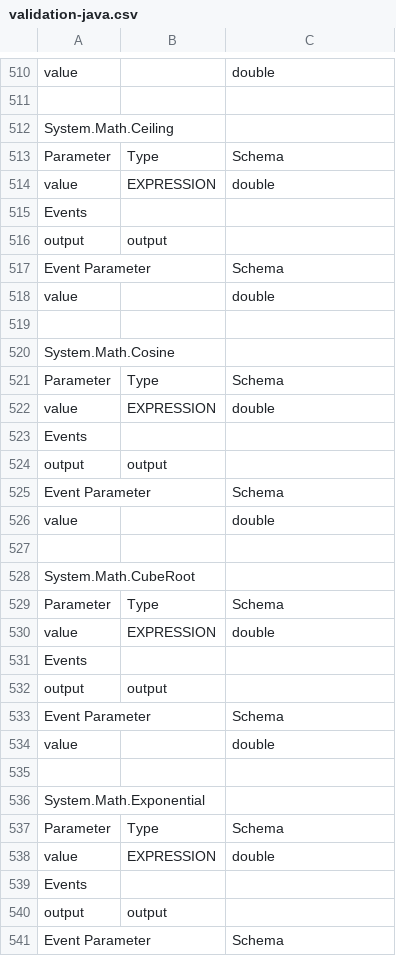
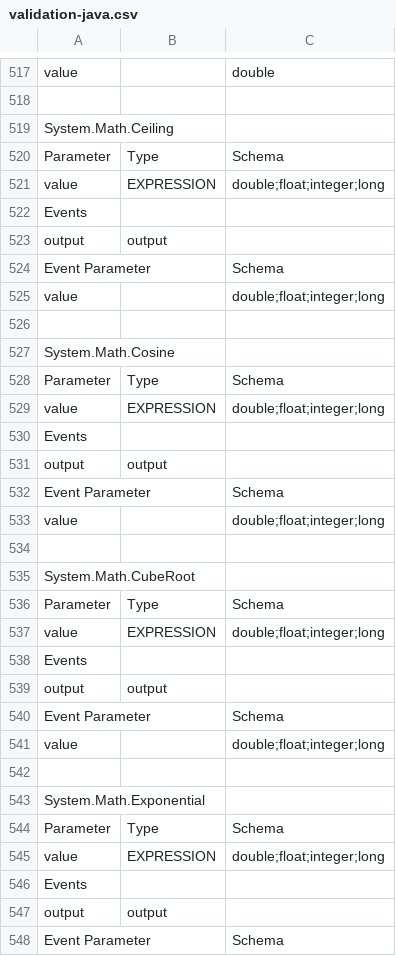
Before and after one commit to modlix-india/nocode-kirun, a CSV file: kirun-java/generator/validation-java.csv, drawn as a sheet; only a part is shown, gaps mark what is left out; the diff covers the shown part only.

Commit message:
Function list and combining utility.

```diff
--- a/kirun-java/generator/validation-java.csv
+++ b/kirun-java/generator/validation-java.csv
@@ -513,3 +520,3 @@ System.Math.Ceiling
 Parameter,Type,Schema
-value,EXPRESSION,double
+value,EXPRESSION,double;float;integer;long
 Events
@@ -517,3 +524,3 @@ output,output
 Event Parameter,,Schema
-value,,double
+value,,double;float;integer;long
 
@@ -521,3 +528,3 @@ System.Math.Cosine
 Parameter,Type,Schema
-value,EXPRESSION,double
+value,EXPRESSION,double;float;integer;long
 Events
@@ -525,3 +532,3 @@ output,output
 Event Parameter,,Schema
-value,,double
+value,,double;float;integer;long
 
@@ -529,3 +536,3 @@ System.Math.CubeRoot
 Parameter,Type,Schema
-value,EXPRESSION,double
+value,EXPRESSION,double;float;integer;long
 Events
@@ -533,3 +540,3 @@ output,output
 Event Parameter,,Schema
-value,,double
+value,,double;float;integer;long
 
@@ -537,3 +544,3 @@ System.Math.Exponential
 Parameter,Type,Schema
-value,EXPRESSION,double
+value,EXPRESSION,double;float;integer;long
 Events
```
Also changed, not shown: 38 added rows, 32 removed rows, 2 moved rows and 20 edited cells elsewhere in this file, kirun-js/generator/validation-js.csv, 3 other files.
